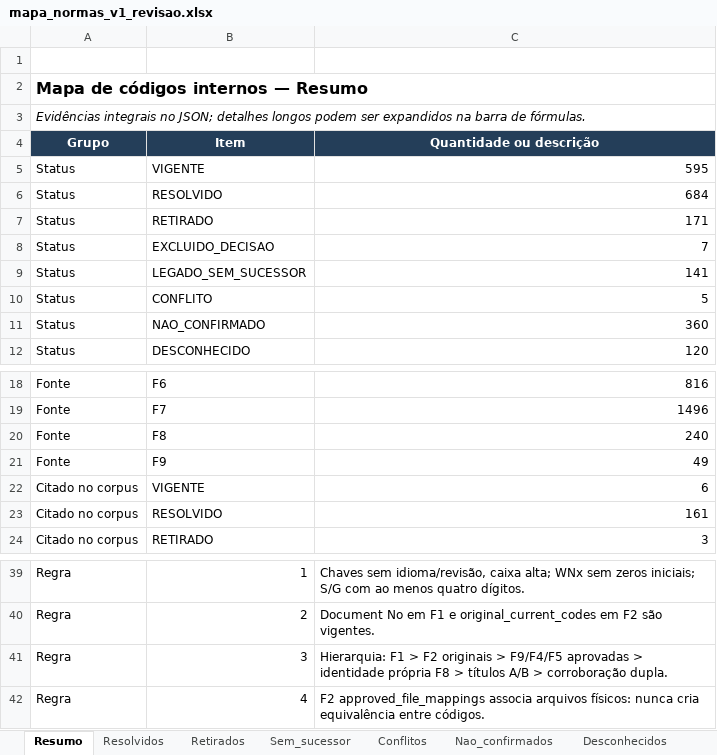
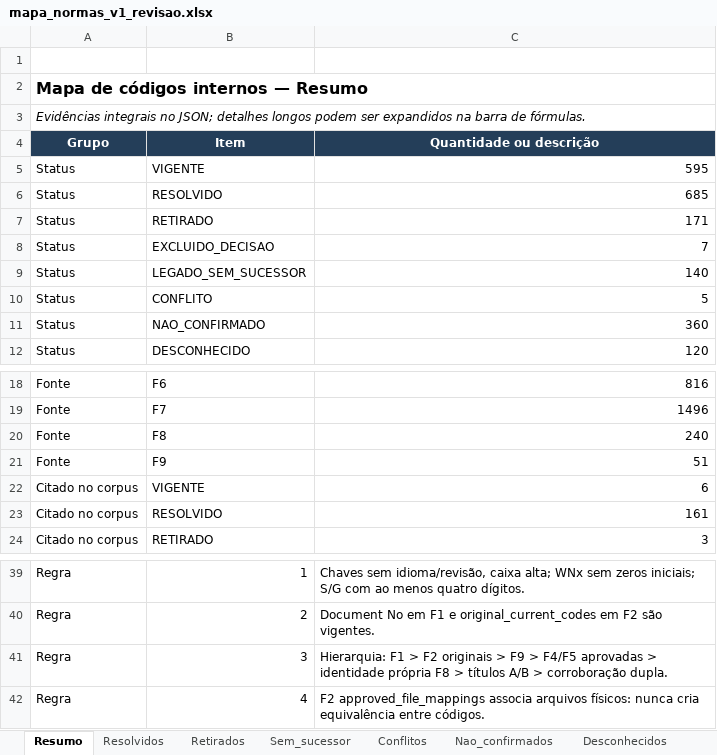
Before and after one commit to MAHLE-DE/link_normas, an Excel workbook: 02_BANCO_ATUAL/mapa_normas_v1_revisao.xlsx, sheet Resumo, drawn as a sheet; only a part is shown, gaps mark what is left out; values as stored, in another font and other column widths than the file's, no borders; the diff names each change by its address in the sheet, - before the commit and + after, or states it on an @@ line.

```diff
--- a/02_BANCO_ATUAL/mapa_normas_v1_revisao.xlsx (sheet Resumo)
+++ b/02_BANCO_ATUAL/mapa_normas_v1_revisao.xlsx (sheet Resumo)
-C6 (Quantidade ou descrição): 684
+C6 (Quantidade ou descrição): 685
-C9 (Quantidade ou descrição): 141
+C9 (Quantidade ou descrição): 140
-C21 (Quantidade ou descrição): 49
+C21 (Quantidade ou descrição): 51
-C41 (Quantidade ou descrição): …originais > F9/F4/F5 aprovadas >…
+C41 (Quantidade ou descrição): …originais > F9 > F4/F5 aprovadas >…
```
Also changed, not shown: sheet Resolvidos, sheet Sem_sucessor, sheet Avisos, 4 other files.
